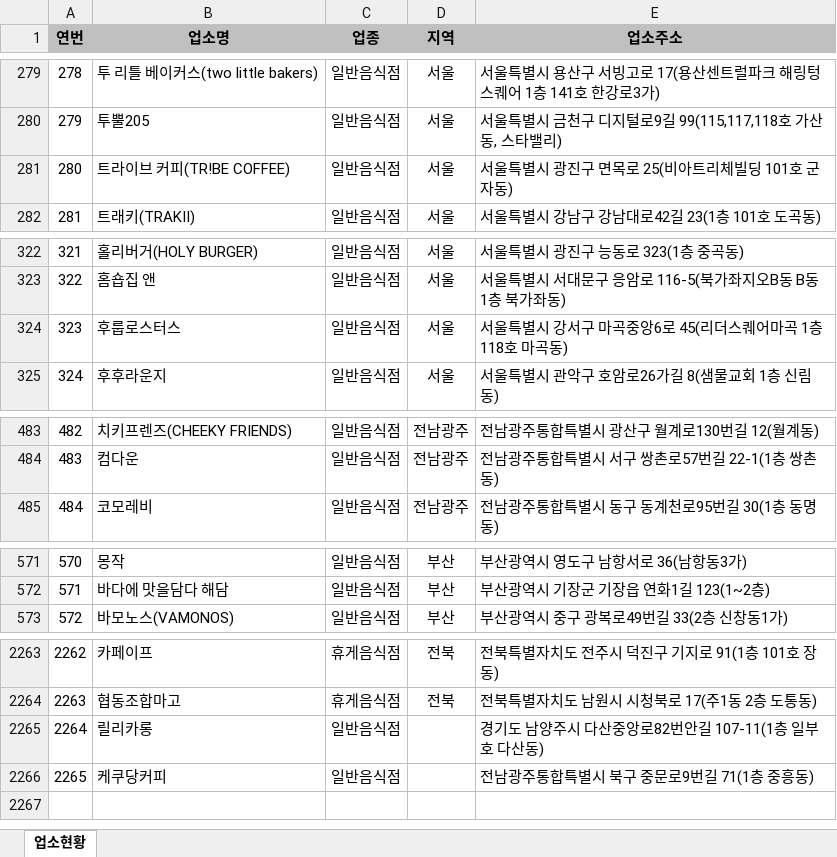
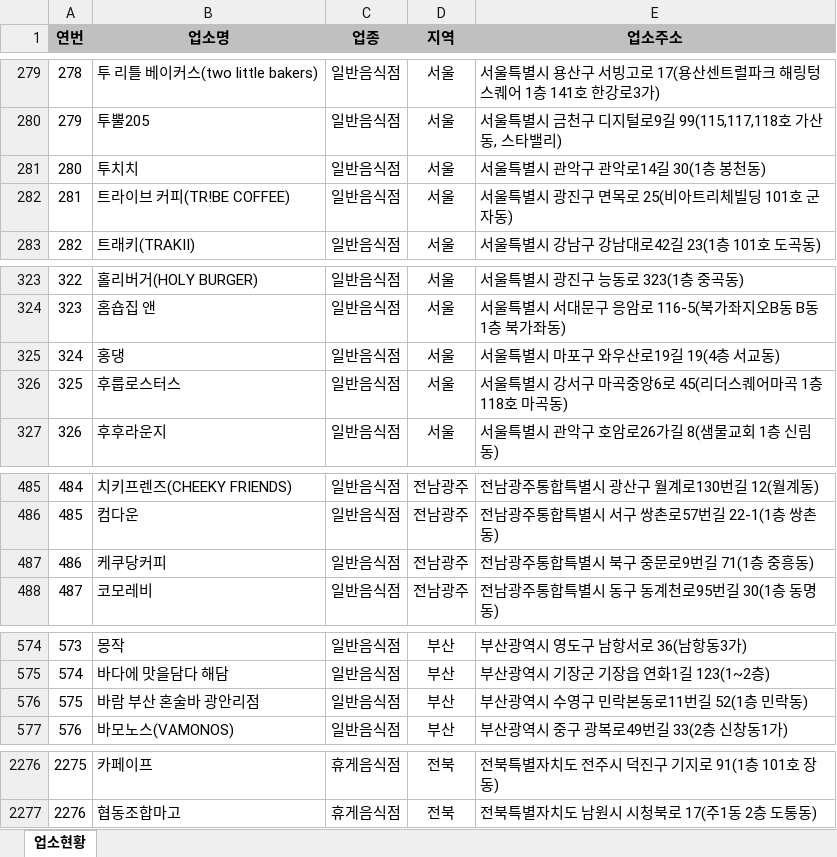
Before and after one commit to mumuabba/mumu_search, an Excel workbook: data.xlsx, sheet 업소현황, drawn as a sheet; only a part is shown, gaps mark what is left out; values as stored, in another font and other column widths than the file's, no borders; removed rows and columns are numbered as before the commit, all else as after; the diff covers the shown part only; the diff names each change by its address in the sheet, - before the commit and + after, or states it on an @@ line.

```diff
--- a/data.xlsx (sheet 업소현황)
+++ b/data.xlsx (sheet 업소현황)
+row 281: 280 | 투치치 | 일반음식점 | 서울 | 서울특별시 관악구 관악로14길 30(1층 봉천동)
@@ column A (연번) renumbered between rows 282 and 2277 @@
+row 325: 324 | 홍댕 | 일반음식점 | 서울 | 서울특별시 마포구 와우산로19길 19(4층 서교동)
+row 487: 486 | 케쿠당커피 | 일반음식점 | 전남광주 | 전남광주통합특별시 북구 중문로9번길 71(1층 중흥동)
+row 576: 575 | 바람 부산 혼술바 광안리점 | 일반음식점 | 부산 | 부산광역시 수영구 민락본동로11번길 52(1층 민락동)
-row 2265: 2264 | 릴리카롱 | 일반음식점 |  | 경기도 남양주시 다산중앙로82번안길 107-11(1층 일부호 다산동)
-row 2266: 2265 | 케쿠당커피 | 일반음식점 |  | 전남광주통합특별시 북구 중문로9번길 71(1층 중흥동)
```
Also changed, not shown: 9 added rows and 4 moved rows elsewhere in this sheet, 2 other files.
